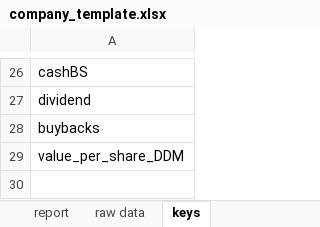
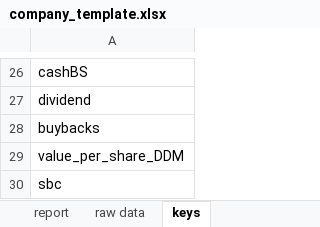
Before and after one commit to mtlr05/finagle, an Excel workbook: company_template.xlsx, sheet keys, drawn as a sheet; only a part is shown, gaps mark what is left out; values as stored, in another font and other column widths than the file's, no borders; the diff names each change by its address in the sheet, - before the commit and + after, or states it on an @@ line.

```diff
--- a/company_template.xlsx (sheet keys)
+++ b/company_template.xlsx (sheet keys)
+row 30: sbc
```
Also changed, not shown: sheet report, formulas that keep their value, 1 other file.
